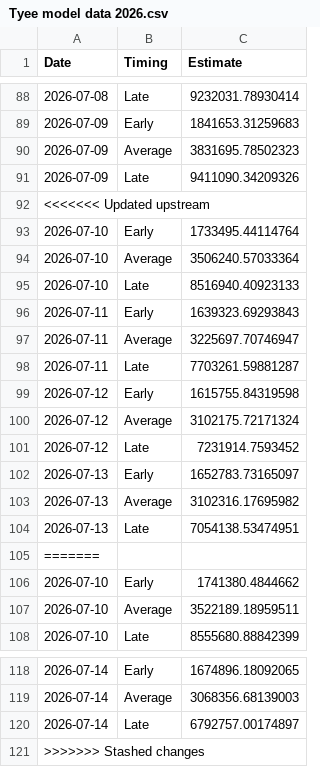
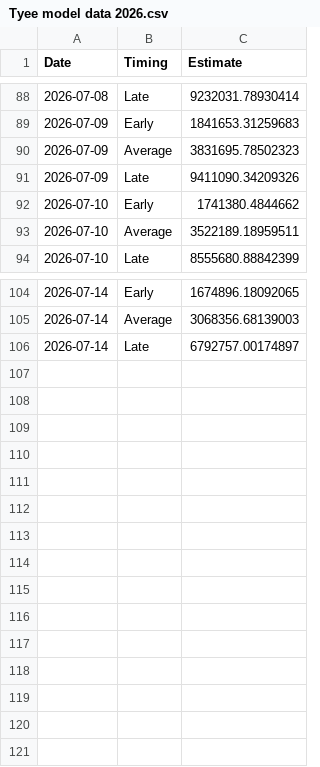
Before and after one commit to Coastland-Research/skeena-salmon-inseason-updates, a CSV file: data/current_year/Tyee model data 2026.csv, drawn as a sheet; only a part is shown, gaps mark what is left out; the diff names each change by its address in the sheet, - before the commit and + after, or states it on an @@ line.

```diff
--- a/data/current_year/Tyee model data 2026.csv
+++ b/data/current_year/Tyee model data 2026.csv
-row 92: <<<<<<< Updated upstream
-row 93: 2026-07-10 | Early | 1733495.44114764
-row 94: 2026-07-10 | Average | 3506240.57033364
-row 95: 2026-07-10 | Late | 8516940.40923133
-row 96: 2026-07-11 | Early | 1639323.69293843
-row 97: 2026-07-11 | Average | 3225697.70746947
-row 98: 2026-07-11 | Late | 7703261.59881287
-row 99: 2026-07-12 | Early | 1615755.84319598
-row 100: 2026-07-12 | Average | 3102175.72171324
-row 101: 2026-07-12 | Late | 7231914.7593452
-row 102: 2026-07-13 | Early | 1652783.73165097
-row 103: 2026-07-13 | Average | 3102316.17695982
-row 104: 2026-07-13 | Late | 7054138.53474951
-row 105: =======
-row 121: >>>>>>> Stashed changes
```
Also changed, not shown: 42 other files.
